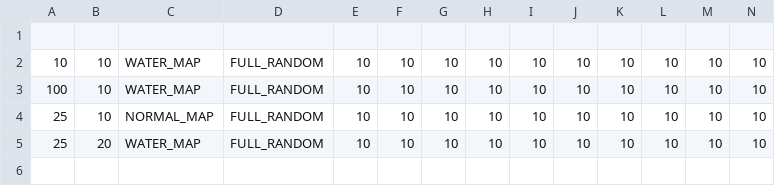
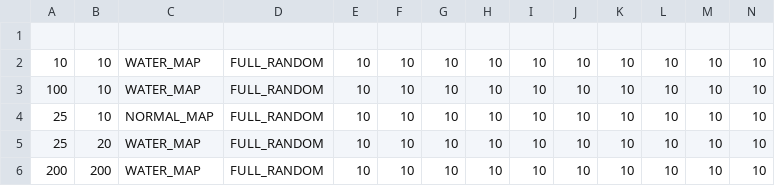
Before and after one commit to barszu/PO_projekt_Darwin_Word, a CSV file: DarwinWorld/src/main/resources/config.csv, drawn as a sheet.

Commit message:
naprawiono bugi w WaterMap

```diff
--- a/DarwinWorld/src/main/resources/config.csv
+++ b/DarwinWorld/src/main/resources/config.csv
@@ -5 +5,2 @@
 25,20,WATER_MAP,FULL_RANDOM,10,10,10,10,10,10,10,10,10,10
+200,200,WATER_MAP,FULL_RANDOM,10,10,10,10,10,10,10,10,10,10
```
Also changed, not shown: 3 other files.
